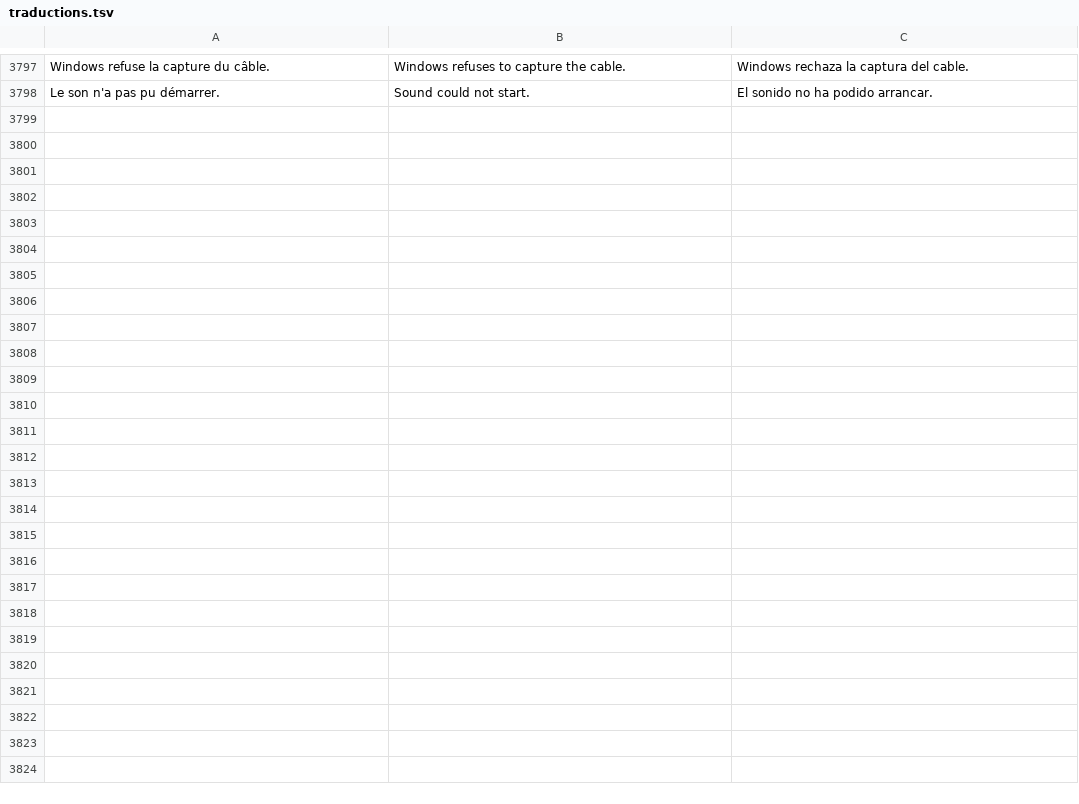
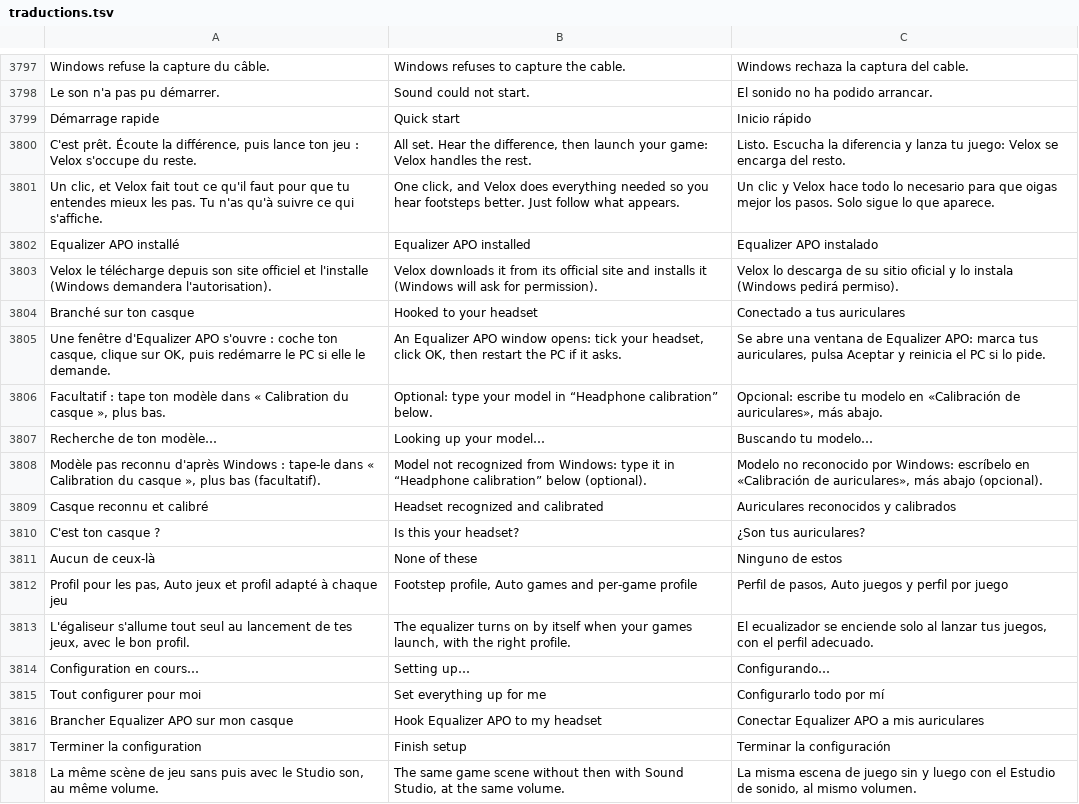
Before and after one commit to damiencoussot-ai/nettoyage-pc, a TSV file: traductions.tsv, drawn as a sheet; only a part is shown, gaps mark what is left out; the diff covers the shown part only.

```diff
--- a/traductions.tsv
+++ b/traductions.tsv
@@ -3798 +3798,21 @@ Windows refuse la capture du câble.	Windows refuses to capture the cable.	Windo
 Le son n'a pas pu démarrer.	Sound could not start.	El sonido no ha podido arrancar.
+Démarrage rapide	Quick start	Inicio rápido
+C'est prêt. Écoute la différence, puis lance ton jeu : Velox s'occupe du reste.	All set. Hear the difference, then launch your game: Velox handles the rest.	Listo. Escucha la diferencia y lanza tu juego: Velox se encarga del resto.
+Un clic, et Velox fait tout ce qu'il faut pour que tu entendes mieux les pas. Tu n'as qu'à suivre ce qui s'affiche.	One click, and Velox does everything needed so you hear footsteps better. Just follow what appears.	Un clic y Velox hace todo lo necesario para que oigas mejor los pasos. Solo sigue lo que aparece.
+Equalizer APO installé	Equalizer APO installed	Equalizer APO instalado
+Velox le télécharge depuis son site officiel et l'installe (Windows demandera l'autorisation).	Velox downloads it from its official site and installs it (Windows will ask for permission).	Velox lo descarga de su sitio oficial y lo instala (Windows pedirá permiso).
+Branché sur ton casque	Hooked to your headset	Conectado a tus auriculares
+Une fenêtre d'Equalizer APO s'ouvre : coche ton casque, clique sur OK, puis redémarre le PC si elle le demande.	An Equalizer APO window opens: tick your headset, click OK, then restart the PC if it asks.	Se abre una ventana de Equalizer APO: marca tus auriculares, pulsa Aceptar y reinicia el PC si lo pide.
+Facultatif : tape ton modèle dans « Calibration du casque », plus bas.	Optional: type your model in “Headphone calibration” below.	Opcional: escribe tu modelo en «Calibración de auriculares», más abajo.
+Recherche de ton modèle…	Looking up your model…	Buscando tu modelo…
+Modèle pas reconnu d'après Windows : tape-le dans « Calibration du casque », plus bas (facultatif).	Model not recognized from Windows: type it in “Headphone calibration” below (optional).	Modelo no reconocido por Windows: escríbelo en «Calibración de auriculares», más abajo (opcional).
+Casque reconnu et calibré	Headset recognized and calibrated	Auriculares reconocidos y calibrados
+C'est ton casque ?	Is this your headset?	¿Son tus auriculares?
+Aucun de ceux-là	None of these	Ninguno de estos
+Profil pour les pas, Auto jeux et profil adapté à chaque jeu	Footstep profile, Auto games and per-game profile	Perfil de pasos, Auto juegos y perfil por juego
+L'égaliseur s'allume tout seul au lancement de tes jeux, avec le bon profil.	The equalizer turns on by itself when your games launch, with the right profile.	El ecualizador se enciende solo al lanzar tus juegos, con el perfil adecuado.
+Configuration en cours…	Setting up…	Configurando…
+Tout configurer pour moi	Set everything up for me	Configurarlo todo por mí
+Brancher Equalizer APO sur mon casque	Hook Equalizer APO to my headset	Conectar Equalizer APO a mis auriculares
+Terminer la configuration	Finish setup	Terminar la configuración
+La même scène de jeu sans puis avec le Studio son, au même volume.	The same game scene without then with Sound Studio, at the same volume.	La misma escena de juego sin y luego con el Estudio de sonido, al mismo volumen.
```
Also changed, not shown: 16 added rows elsewhere in this file, 7 other files.
